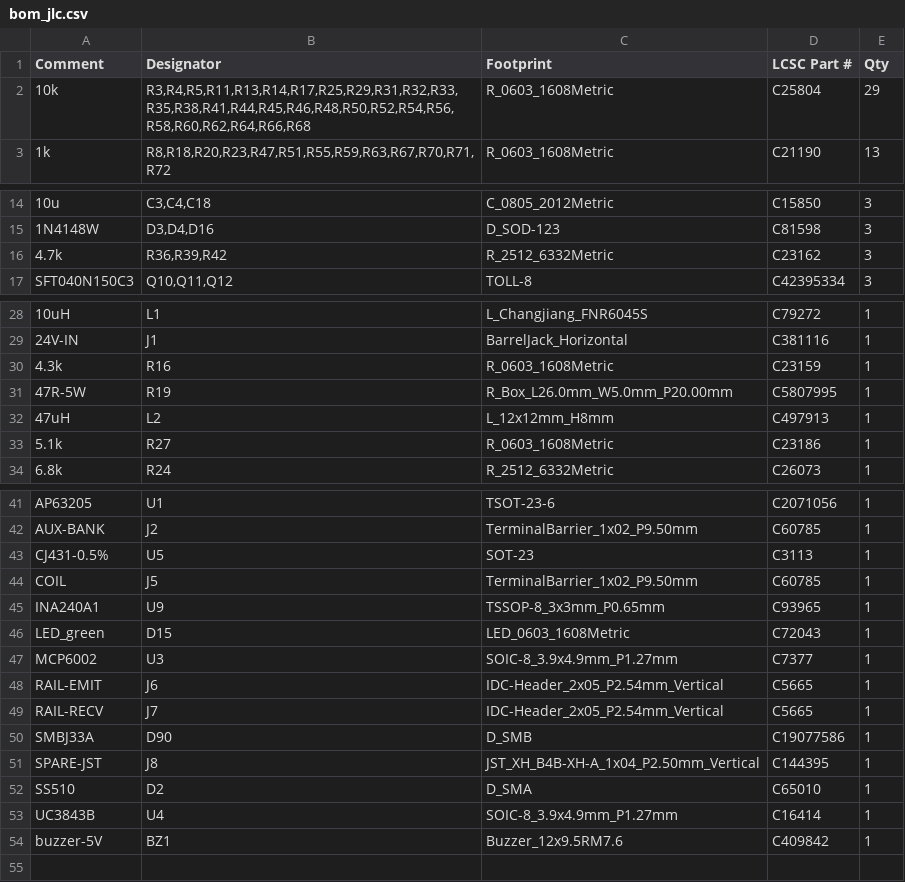
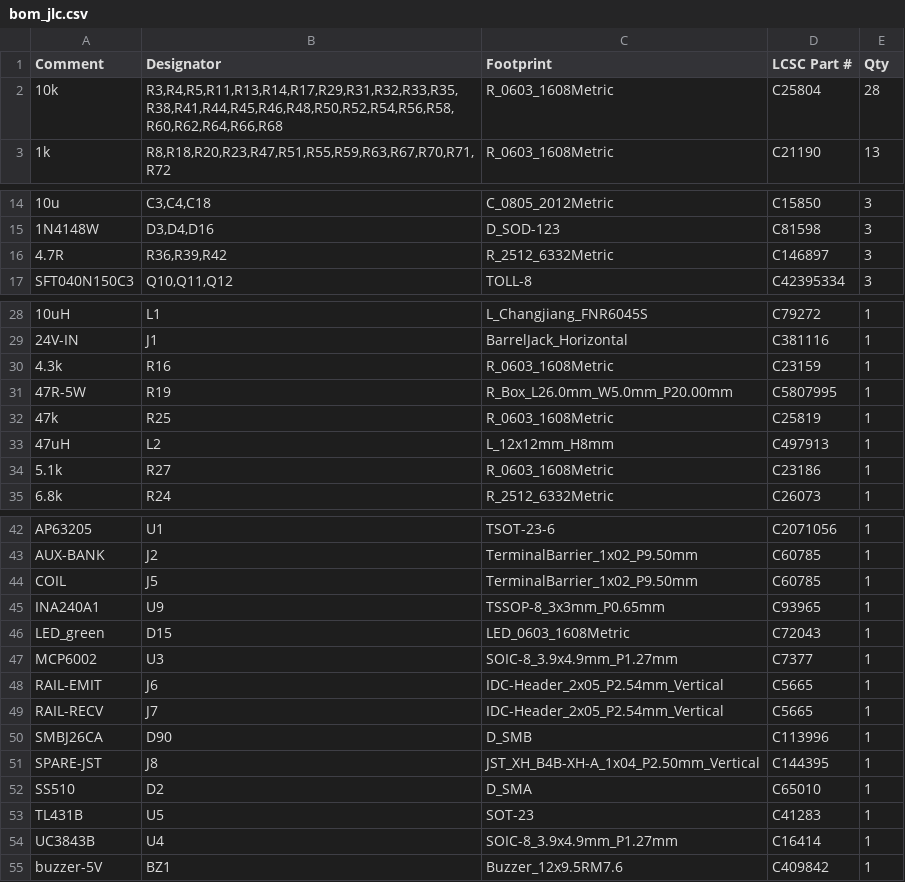
Before and after one commit to addisokw/omnimarble, a CSV file: hardware/fab/jlc/bom_jlc.csv, drawn as a sheet; only a part is shown, gaps mark what is left out; removed rows and columns are numbered as before the commit, all else as after; the diff covers the shown part only; the diff names each change by its address in the sheet, - before the commit and + after, or states it on an @@ line.

```diff
--- a/hardware/fab/jlc/bom_jlc.csv
+++ b/hardware/fab/jlc/bom_jlc.csv
-B2 (Designator): R3,R4,R5,R11,R13,R14,R17,R25,R29,R31,R32,R33,R35,R38,R41,R44,R45,R46,R48,R50,R52,R54,R56,R58,R60,R62,R64,R66,R68
+B2 (Designator): R3,R4,R5,R11,R13,R14,R17,R29,R31,R32,R33,R35,R38,R41,R44,R45,R46,R48,R50,R52,R54,R56,R58,R60,R62,R64,R66,R68
-E2 (Qty): 29
+E2 (Qty): 28
-A16 (Comment): 4.7k
+A16 (Comment): 4.7R
-D16 (LCSC Part #): C23162
+D16 (LCSC Part #): C146897
+row 32: 47k | R25 | R_0603_1608Metric | C25819 | 1
-row 43: CJ431-0.5% | U5 | SOT-23 | C3113 | 1
-A50 (Comment): SMBJ33A
+A50 (Comment): SMBJ26CA
-D50 (LCSC Part #): C19077586
+D50 (LCSC Part #): C113996
+row 53: TL431B | U5 | SOT-23 | C41283 | 1
```
Also changed, not shown: 2 edited cells elsewhere in this file, 7 other files.
